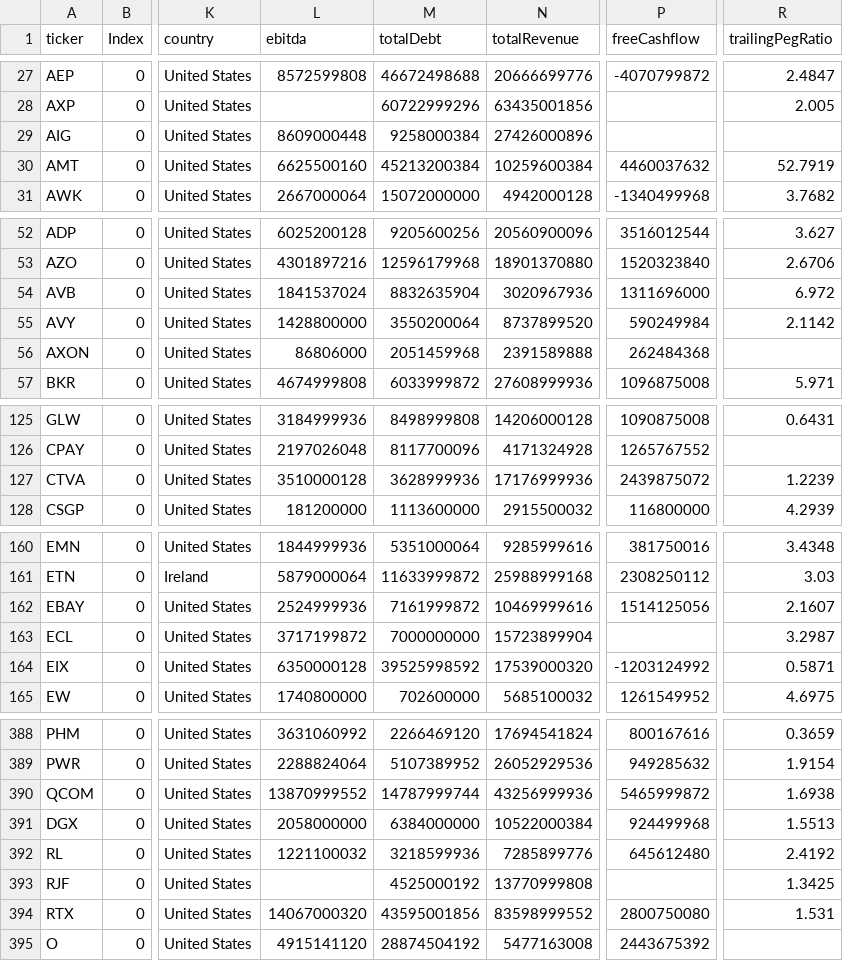
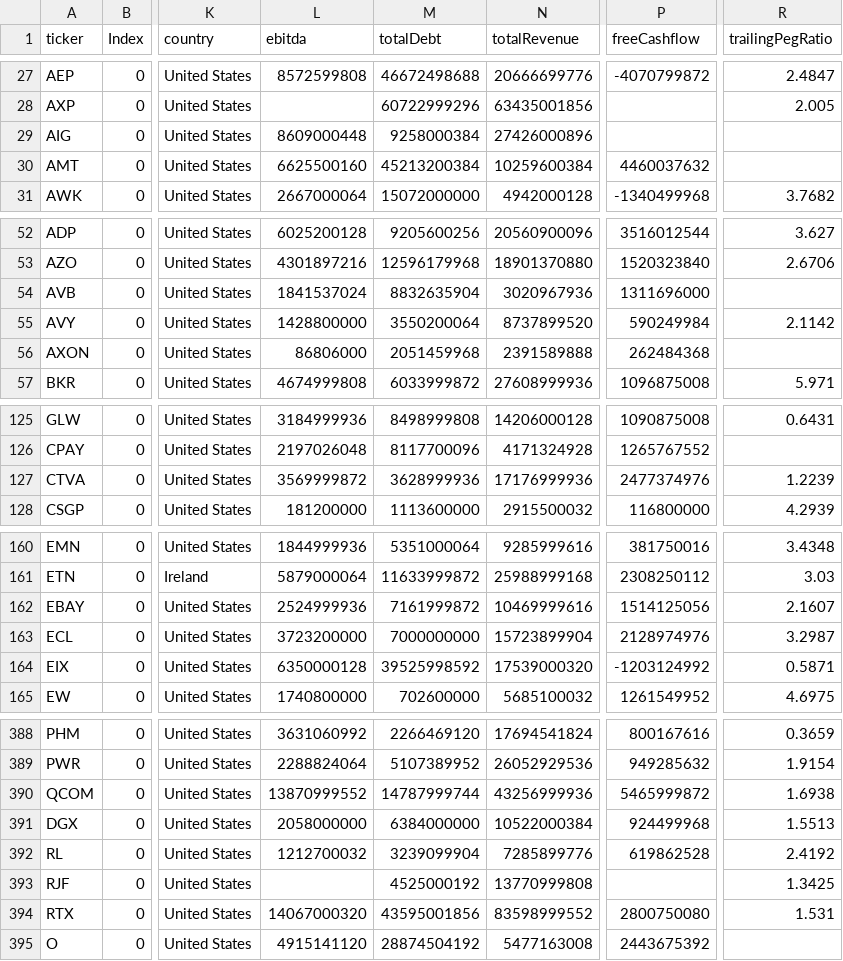
Before and after one commit to fcester/Data_Stock, a CSV file: Stock_Info.csv, drawn as a sheet; only a part is shown, gaps mark what is left out; the diff covers the shown part only; the diff names each change by its address in the sheet, - before the commit and + after, or states it on an @@ line.

```diff
--- a/Stock_Info.csv
+++ b/Stock_Info.csv
-R30 (trailingPegRatio): 52.7919
+R30 (trailingPegRatio): (empty)
-R54 (trailingPegRatio): 6.972
+R54 (trailingPegRatio): (empty)
-L127 (ebitda): 3510000128
+L127 (ebitda): 3569999872
-P127 (freeCashflow): 2439875072
+P127 (freeCashflow): 2477374976
-L163 (ebitda): 3717199872
+L163 (ebitda): 3723200000
-P163 (freeCashflow): (empty)
+P163 (freeCashflow): 2128974976
-L392 (ebitda): 1221100032
+L392 (ebitda): 1212700032
-M392 (totalDebt): 3218599936
+M392 (totalDebt): 3239099904
-P392 (freeCashflow): 645612480
+P392 (freeCashflow): 619862528
```
Also changed, not shown: 45 edited cells elsewhere in this file.
